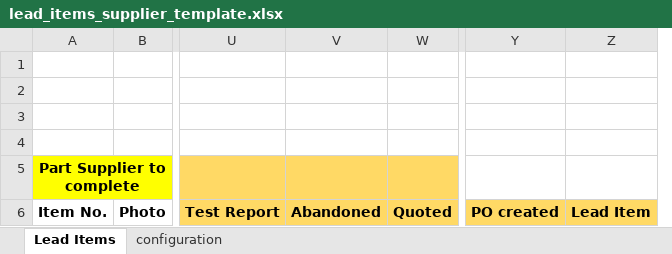
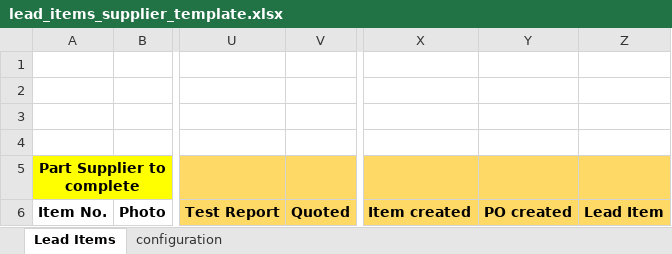
Before and after one commit to mohsinalimat/art_collections, an Excel workbook: art_collections/art_collections/doctype/photo_quotation/lead_items_supplier_template.xlsx, sheet Lead Items, drawn as a sheet; only a part is shown, gaps mark what is left out; values as stored, in another font and other column widths than the file's, no borders; charts and pictures not drawn; removed rows and columns are numbered as before the commit, all else as after; the diff names each change by its address in the sheet, - before the commit and + after, or states it on an @@ line.

```diff
--- a/art_collections/art_collections/doctype/photo_quotation/lead_items_supplier_template.xlsx (sheet Lead Items)
+++ b/art_collections/art_collections/doctype/photo_quotation/lead_items_supplier_template.xlsx (sheet Lead Items)
-column V, row 6: Abandoned
+column X, row 6: Item created
-Y5:Z5 fill: none
+Y5:Z5 fill: #FFD965
```
Also changed, not shown: sheet configuration, charts or pictures, art_collections/art_collections/doctype/photo_quotation/lead_items_art_template.xlsx, 4 other files.
